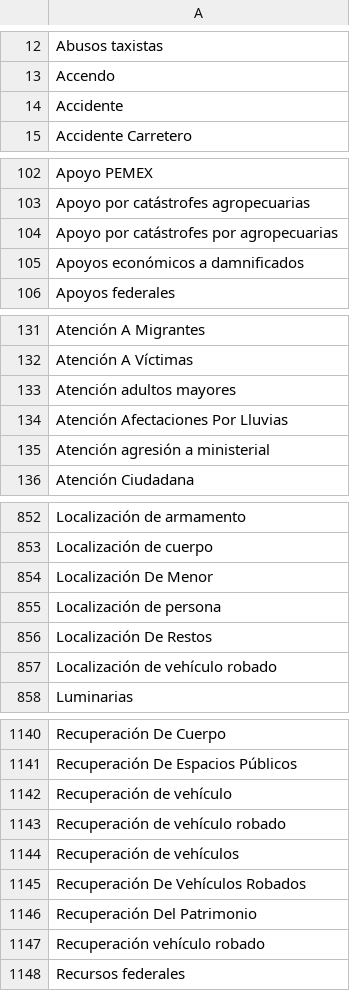
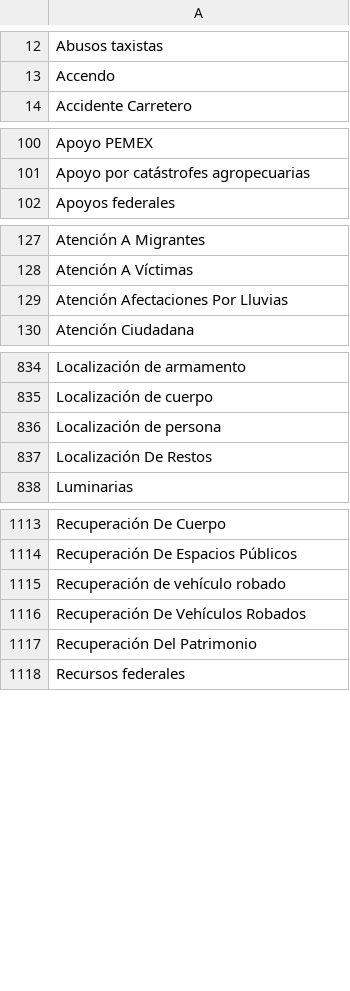
Before and after one commit to thelonious9/captura-portadas, a CSV file: Tema.csv, drawn as a sheet; only a part is shown, gaps mark what is left out; removed rows and columns are numbered as before the commit, all else as after; the diff covers the shown part only; the diff names each change by its address in the sheet, - before the commit and + after, or states it on an @@ line.

```diff
--- a/Tema.csv
+++ b/Tema.csv
-row 14: Accidente
-row 104: Apoyo por catástrofes por agropecuarias
-row 105: Apoyos económicos a damnificados
-row 133: Atención adultos mayores
-row 135: Atención agresión a ministerial
-row 854: Localización De Menor
-row 857: Localización de vehículo robado
-row 1142: Recuperación de vehículo
-row 1144: Recuperación de vehículos
-row 1147: Recuperación vehículo robado
```
Also changed, not shown: 89 added rows, 28 removed rows, 2 moved rows and 2 edited cells elsewhere in this file.
